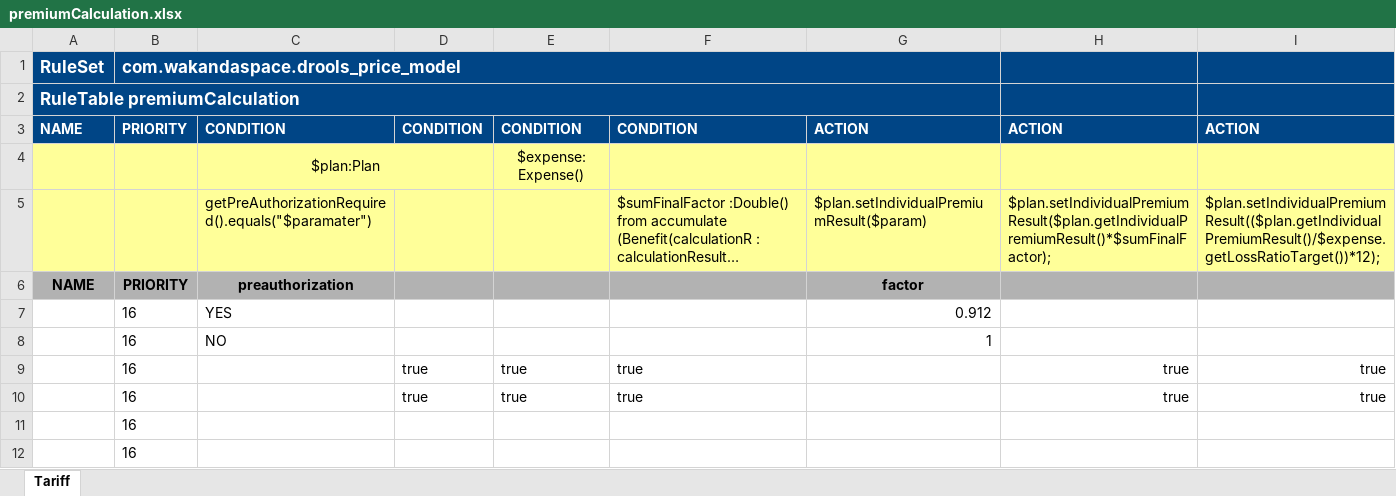
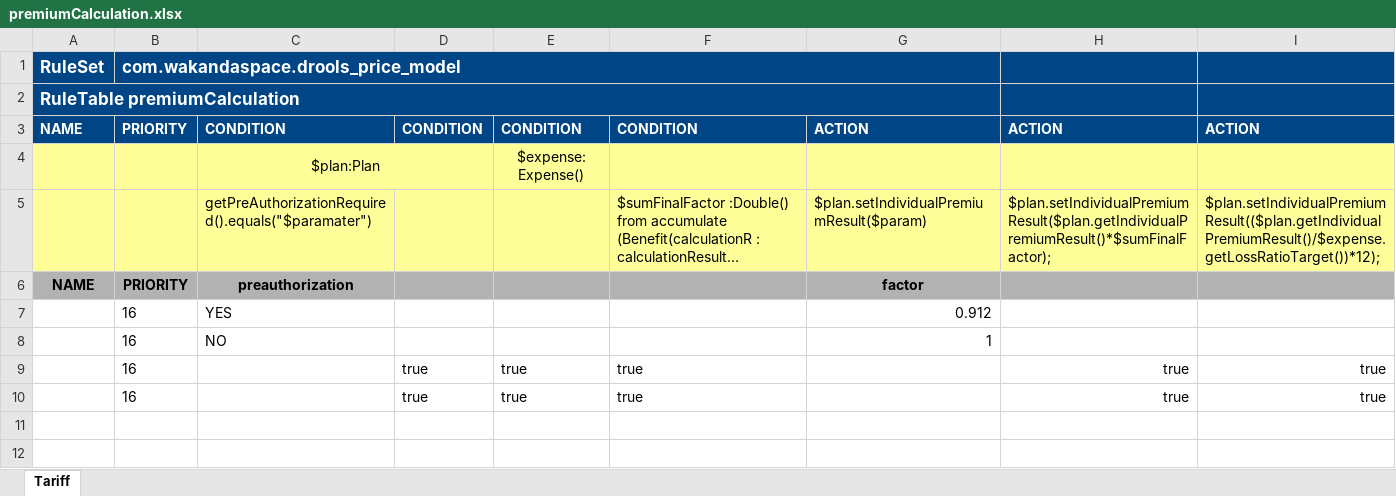
Before and after one commit to Satadl/drools-price-model, an Excel workbook: src/main/resources/com/wakandaspace/drools_price_model/premiumCalculation.xlsx, sheet Tariff, drawn as a sheet; long unchanged cells end in …; values as stored, in another font and other column widths than the file's, no borders; the diff names each change by its address in the sheet, - before the commit and + after, or states it on an @@ line.

Commit message:
Uploaded 06-May-2021 14:48:23 {/src/main/resources/com/wakandaspace/drools_price_model/premiumCalculation.xlsx}

```diff
--- a/src/main/resources/com/wakandaspace/drools_price_model/premiumCalculation.xlsx (sheet Tariff)
+++ b/src/main/resources/com/wakandaspace/drools_price_model/premiumCalculation.xlsx (sheet Tariff)
-row 11:  | 16
-row 12:  | 16
```
